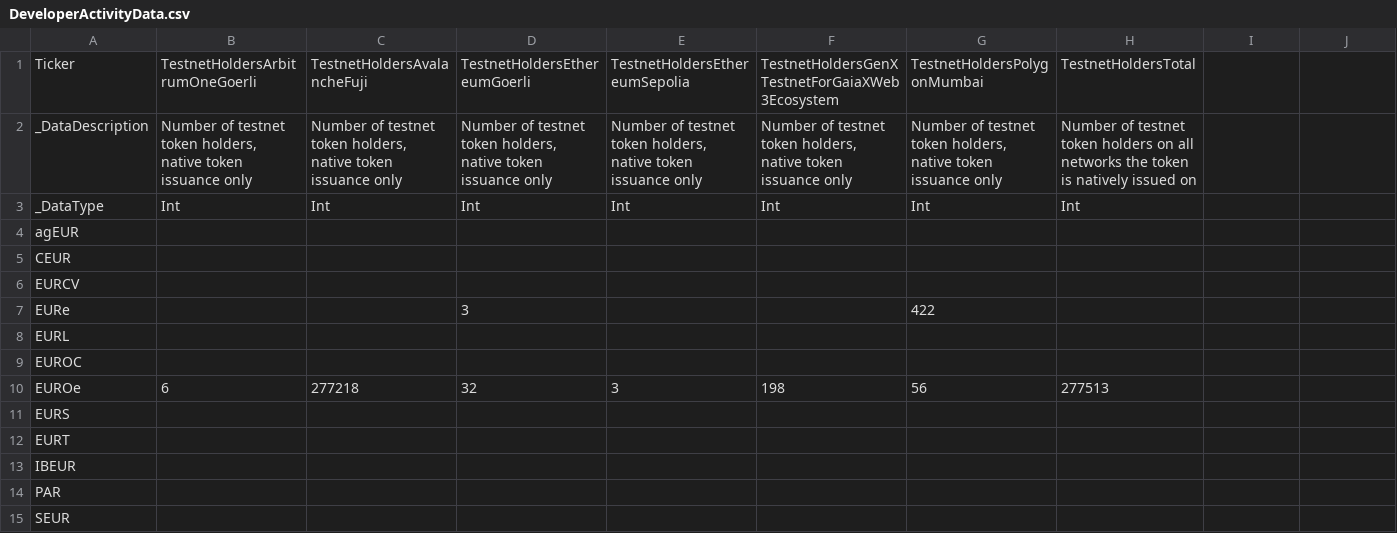
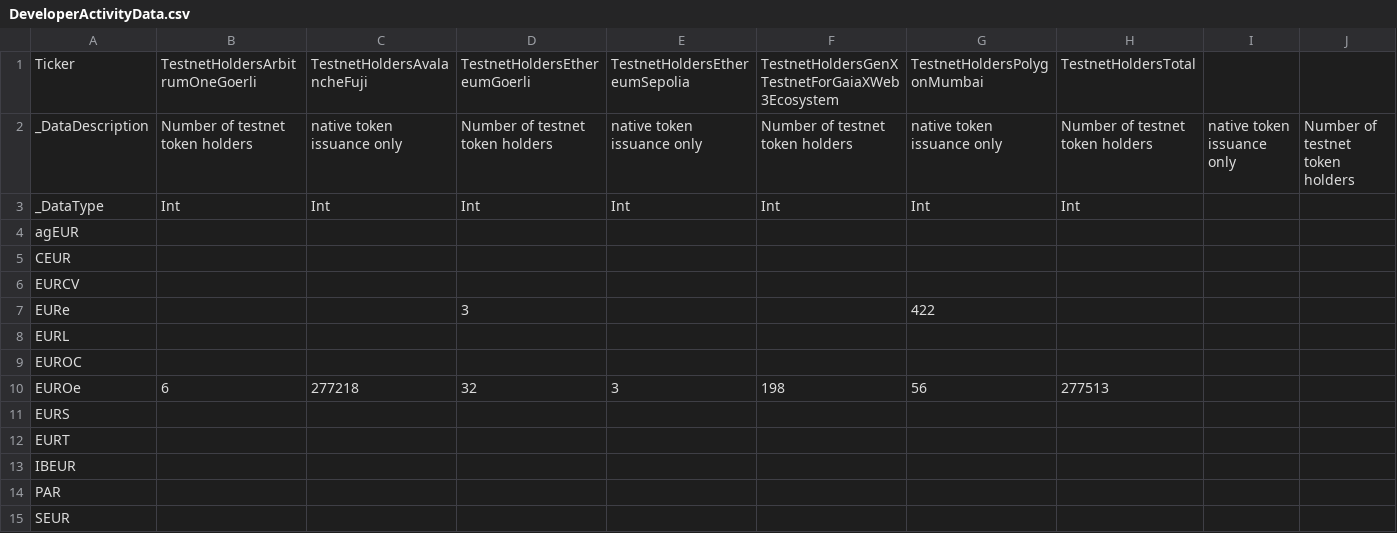
Before and after one commit to roinevirta/euro-stablecoin-research, a CSV file: DeveloperActivityData.csv, drawn as a sheet; only a part is shown; the diff covers the shown part only; the diff names each change by its address in the sheet, - before the commit and + after, or states it on an @@ line.

```diff
--- a/DeveloperActivityData.csv
+++ b/DeveloperActivityData.csv
-B2: Number of testnet token holders, native token issuance only
+B2: Number of testnet token holders
-C2: Number of testnet token holders, native token issuance only
+C2: native token issuance only
-D2: Number of testnet token holders, native token issuance only
+D2: Number of testnet token holders
-E2: Number of testnet token holders, native token issuance only
+E2: native token issuance only
-F2: Number of testnet token holders, native token issuance only
+F2: Number of testnet token holders
-G2: Number of testnet token holders, native token issuance only
+G2: native token issuance only
-H2: …token holders on all networks the token is natively issued on
+H2: …token holders
-I2: (empty)
+I2: native token issuance only
-J2: (empty)
+J2: Number of testnet token holders
```
Also changed, not shown: 4 edited cells elsewhere in this file, IssuerData.csv, ReserveData.csv, 11 other files.
